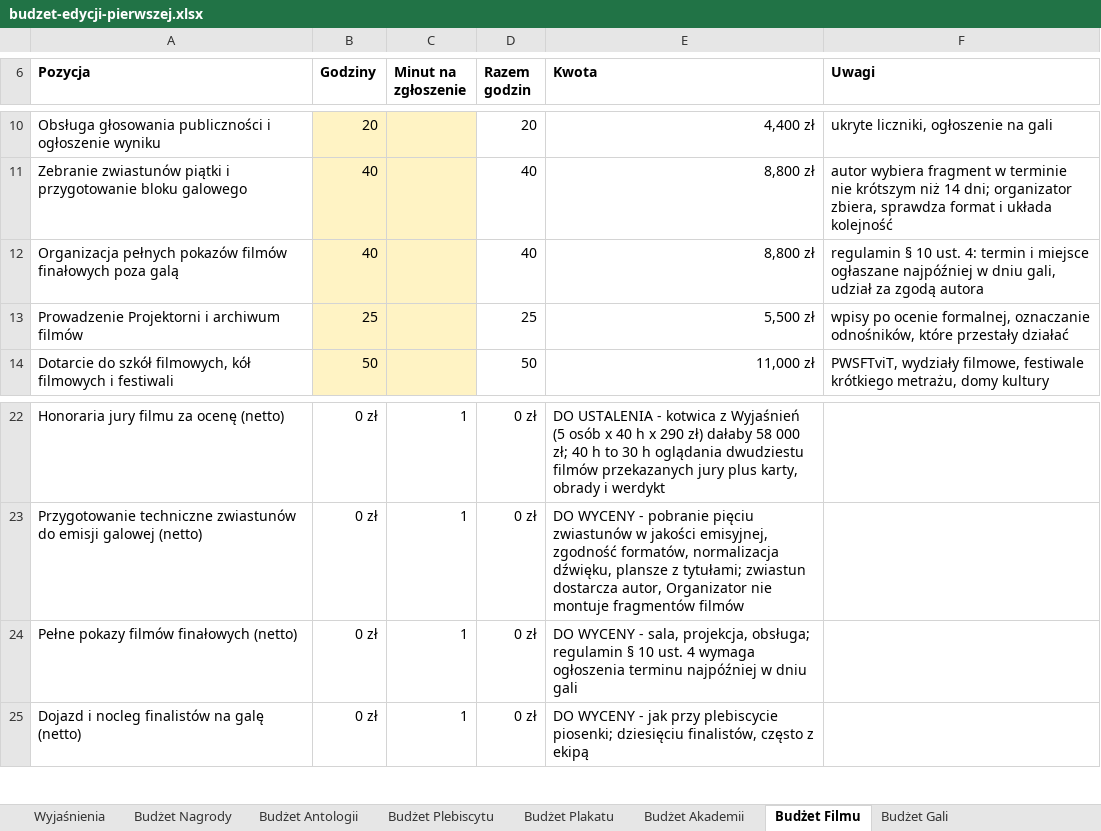
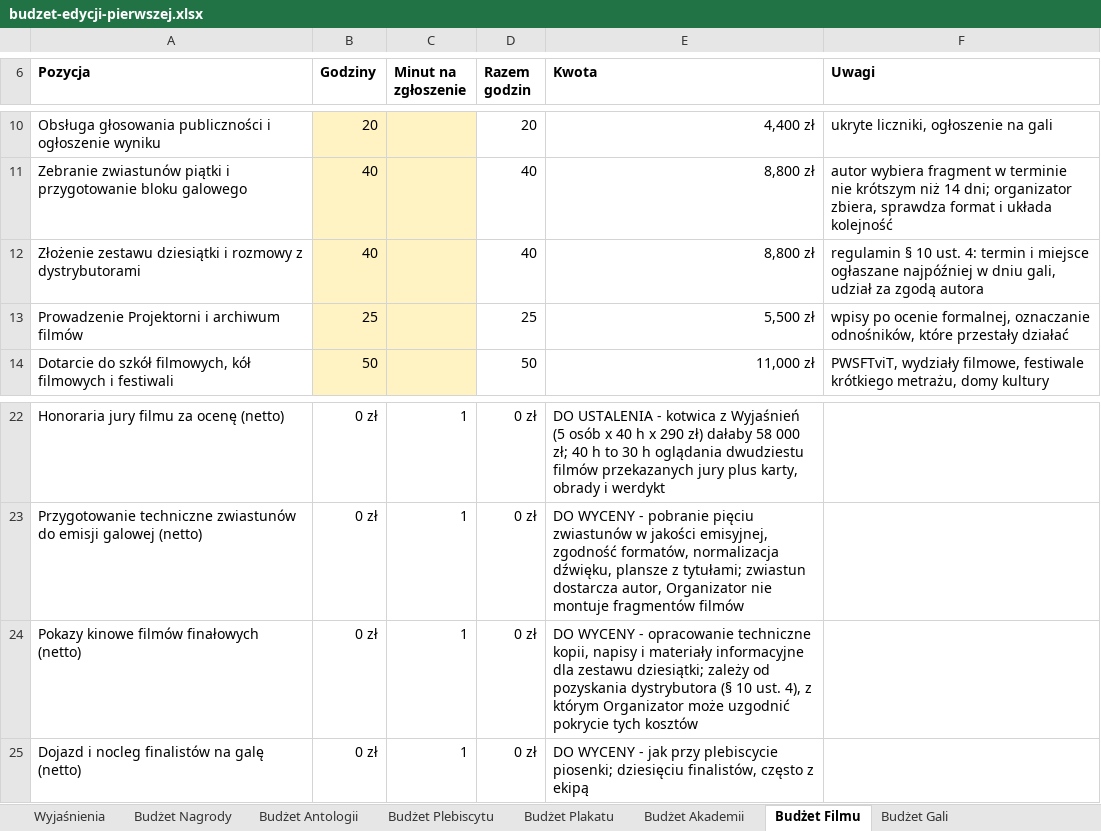
Before and after one commit to kolbinski/konstela, an Excel workbook: budzet-edycji-pierwszej.xlsx, sheet Budżet Filmu, drawn as a sheet; only a part is shown, gaps mark what is left out; values as stored, in another font and other column widths than the file's, no borders; the diff names each change by its address in the sheet, - before the commit and + after, or states it on an @@ line.

```diff
--- a/budzet-edycji-pierwszej.xlsx (sheet Budżet Filmu)
+++ b/budzet-edycji-pierwszej.xlsx (sheet Budżet Filmu)
-A12 (Pozycja): Organizacja pełnych pokazów filmów finałowych poza galą
+A12 (Pozycja): Złożenie zestawu dziesiątki i rozmowy z dystrybutorami
-A24 (Pozycja): Pełne pokazy filmów finałowych (netto)
+A24 (Pozycja): Pokazy kinowe filmów finałowych (netto)
-E24 (Kwota): …WYCENY - sala, projekcja, obsługa; regulamin § 10 ust. 4 wymaga ogłoszenia terminu najpóźniej w dniu gali
+E24 (Kwota): …WYCENY - opracowanie techniczne kopii, napisy i materiały informacyjne dla zestawu dziesiątki; zależy od pozyskania dystrybutora (§ 10 ust. 4), z którym Organizator może uzgodnić pokrycie tych kosztów
```
Also changed, not shown: 14 other files.
